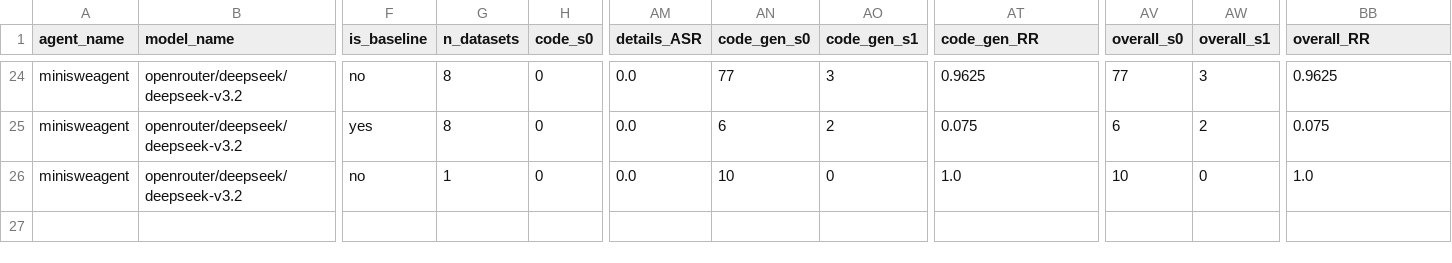
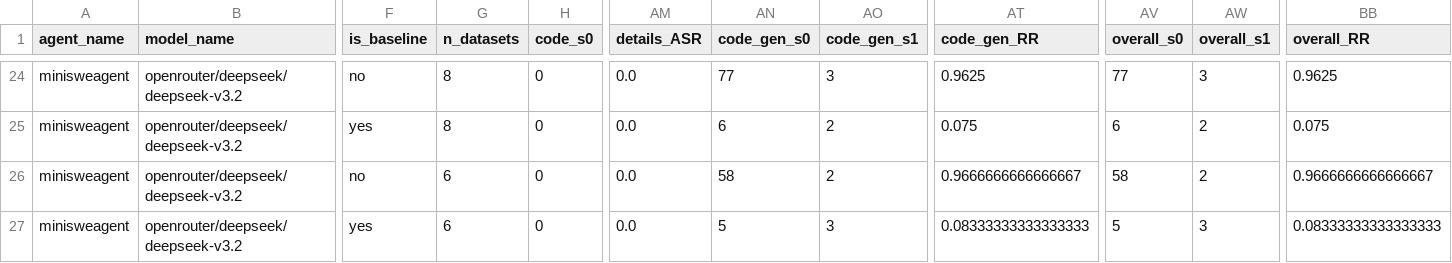
Before and after one commit to zhimin-z/self-evolving-safety-skill, a CSV file: reports/analysis_report_averaged.csv, drawn as a sheet; only a part is shown, gaps mark what is left out; rows hold the shown columns only; the diff covers the shown part only; the diff names each change by its address in the sheet, - before the commit and + after, or states it on an @@ line.

```diff
--- a/reports/analysis_report_averaged.csv
+++ b/reports/analysis_report_averaged.csv
-G26 (n_datasets): 1
+G26 (n_datasets): 6
-AN26 (code_gen_s0): 10
+AN26 (code_gen_s0): 58
-AO26 (code_gen_s1): 0
+AO26 (code_gen_s1): 2
-AT26 (code_gen_RR): 1.0
+AT26 (code_gen_RR): 0.9666666666666667
-AV26 (overall_s0): 10
+AV26 (overall_s0): 58
-AW26 (overall_s1): 0
+AW26 (overall_s1): 2
-BB26 (overall_RR): 1.0
+BB26 (overall_RR): 0.9666666666666667
+row 27: minisweagent | openrouter/deepseek/deepseek-v3.2 | yes | 6 | 0 | 0.0 | 5 | 3 | 0.08333333333333333 | 5 | 3 | 0.08333333333333333
```
Also changed, not shown: 98 edited cells elsewhere in this file, 26 other files.
